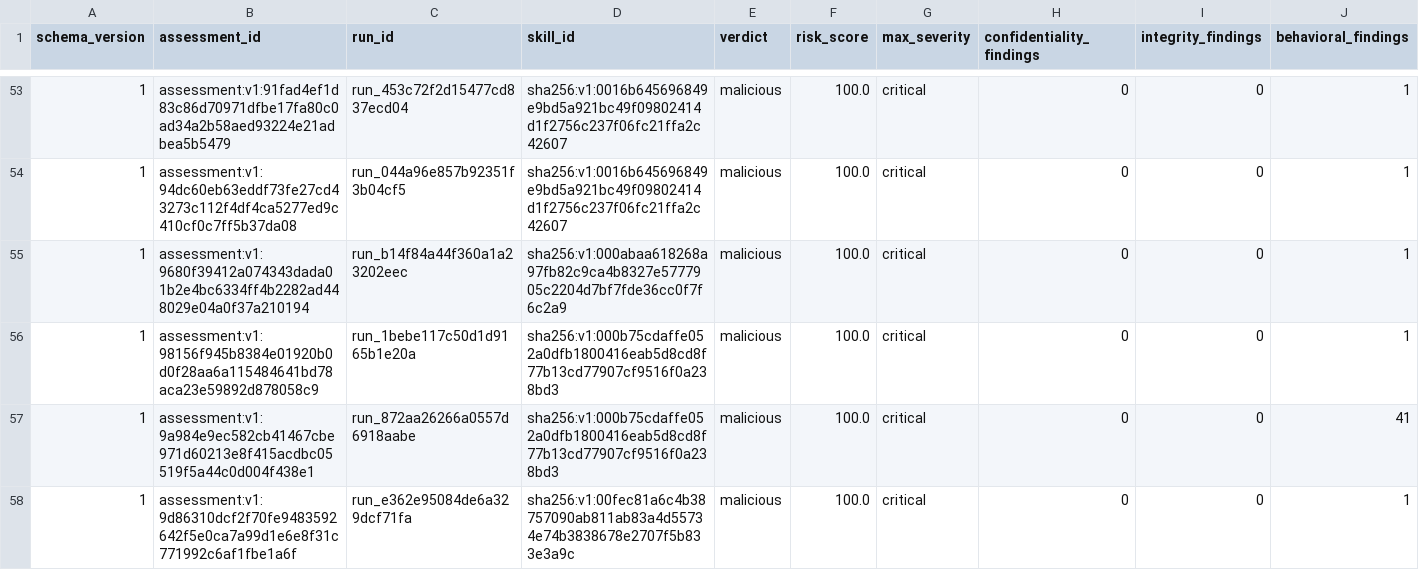
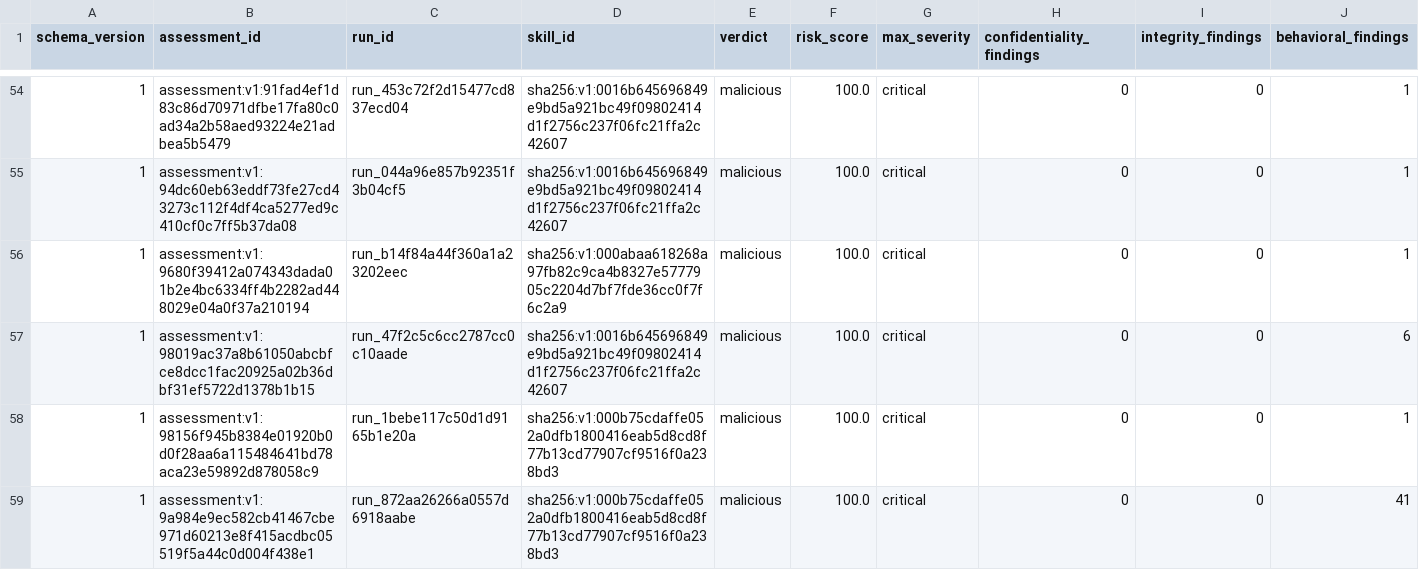
Before and after one commit to vyrus001/skillsissue.ai, a CSV file: data/assessments.csv, drawn as a sheet; only a part is shown, gaps mark what is left out; the shorter side is filled out with more unchanged rows; rows hold the shown columns only; the diff covers the shown part only; the diff names each change by its address in the sheet, - before the commit and + after, or states it on an @@ line.

```diff
--- a/data/assessments.csv
+++ b/data/assessments.csv
+row 57: 1 | assessment:v1:98019ac37a8b61050abcbfce8dcc1fac20925a02b36dbf31ef5722d1378b1b15 | run_47f2c5c6cc2787cc0c10aade | sha256:v1:0016b645696849e9bd5a921bc49f09802414d1f2756c237f06fc21ffa2c42607 | malicious | 100.0 | critical | 0 | 0 | 6
```
Also changed, not shown: 3 added rows elsewhere in this file, 1 other file.
